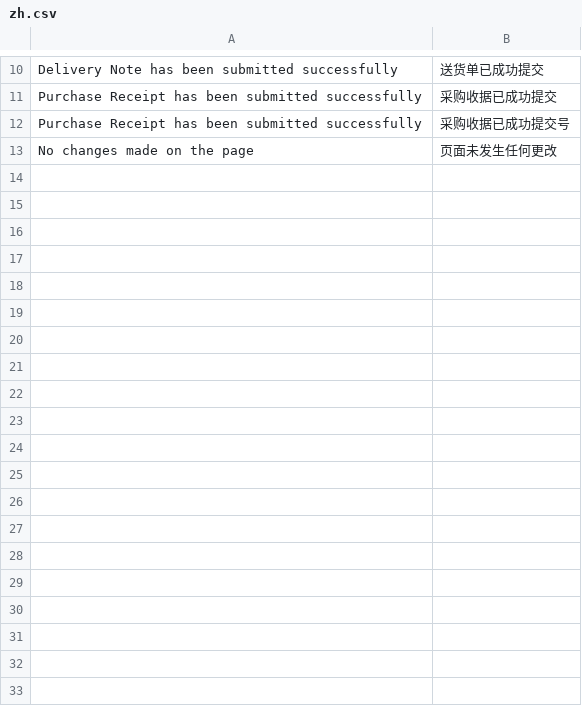
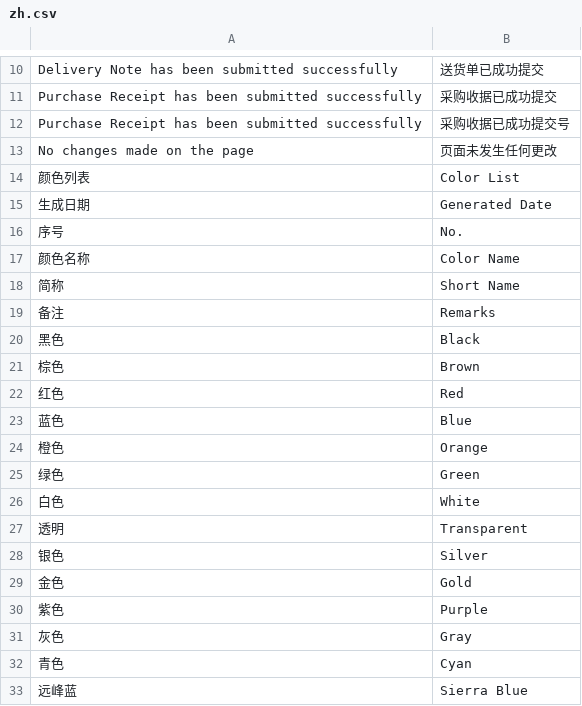
Before and after one commit to HankSU7889/ERPNEXT_sulada_app, a CSV file: sulada_app/translations/zh.csv, drawn as a sheet; only a part is shown, gaps mark what is left out; the diff covers the shown part only; the diff names each change by its address in the sheet, - before the commit and + after, or states it on an @@ line.

Commit message:
更新中文翻译文件：调整颜色列表为中英文字段顺序

```diff
--- a/sulada_app/translations/zh.csv
+++ b/sulada_app/translations/zh.csv
+row 14: 颜色列表 | Color List
+row 15: 生成日期 | Generated Date
+row 16: 序号 | No.
+row 17: 颜色名称 | Color Name
+row 18: 简称 | Short Name
+row 19: 备注 | Remarks
+row 20: 黑色 | Black
+row 21: 棕色 | Brown
+row 22: 红色 | Red
+row 23: 蓝色 | Blue
+row 24: 橙色 | Orange
+row 25: 绿色 | Green
+row 26: 白色 | White
+row 27: 透明 | Transparent
+row 28: 银色 | Silver
+row 29: 金色 | Gold
+row 30: 紫色 | Purple
+row 31: 灰色 | Gray
+row 32: 青色 | Cyan
+row 33: 远峰蓝 | Sierra Blue
```
Also changed, not shown: 9 added rows elsewhere in this file.
